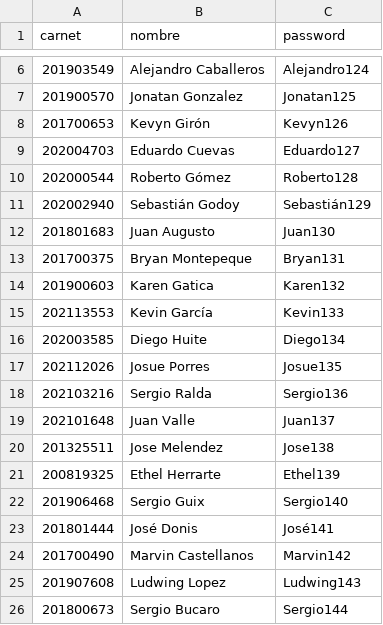
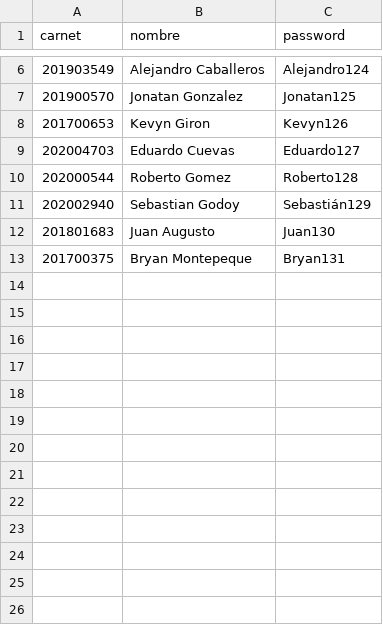
Before and after one commit to H4rr1ss/EDD_1S2023_PY_202103718, a CSV file: EDD_Proyecto1_Fase1/archivosPrueba/Estudiante.csv, drawn as a sheet; only a part is shown, gaps mark what is left out; the diff covers the shown part only.

```diff
--- a/EDD_Proyecto1_Fase1/archivosPrueba/Estudiante.csv
+++ b/EDD_Proyecto1_Fase1/archivosPrueba/Estudiante.csv
@@ -7,20 +7,7 @@ carnet,nombre,password
 201900570,Jonatan Gonzalez,Jonatan125
-201700653,Kevyn Girón,Kevyn126
+201700653,Kevyn Giron,Kevyn126
 202004703,Eduardo Cuevas,Eduardo127
-202000544,Roberto Gómez,Roberto128
-202002940,Sebastián Godoy,Sebastián129
+202000544,Roberto Gomez,Roberto128
+202002940,Sebastian Godoy,Sebastián129
 201801683,Juan Augusto,Juan130
 201700375,Bryan Montepeque,Bryan131
-201900603,Karen Gatica,Karen132
-202113553,Kevin García,Kevin133
-202003585,Diego Huite,Diego134
-202112026,Josue Porres,Josue135
-202103216,Sergio Ralda,Sergio136
-202101648,Juan Valle,Juan137
-201325511,Jose Melendez,Jose138
-200819325,Ethel Herrarte,Ethel139
-201906468,Sergio Guix,Sergio140
-201801444,José Donis,José141
-201700490,Marvin Castellanos,Marvin142
-201907608,Ludwing Lopez,Ludwing143
-201800673,Sergio Bucaro,Sergio144
```
Also changed, not shown: 17 removed rows elsewhere in this file, 5 other files.
